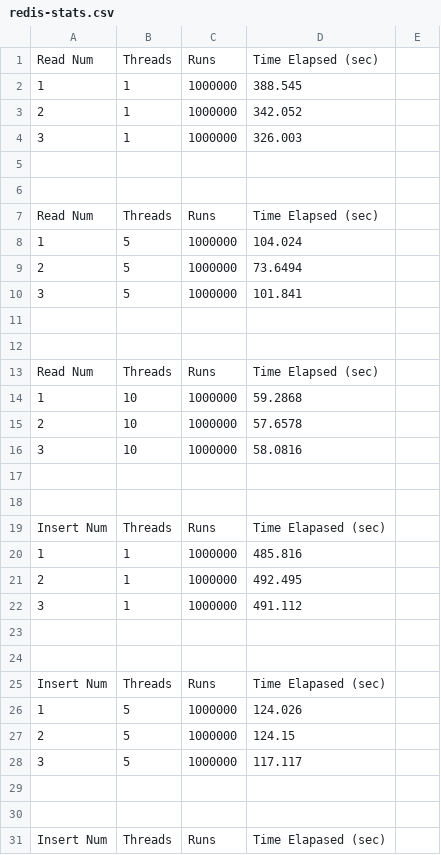
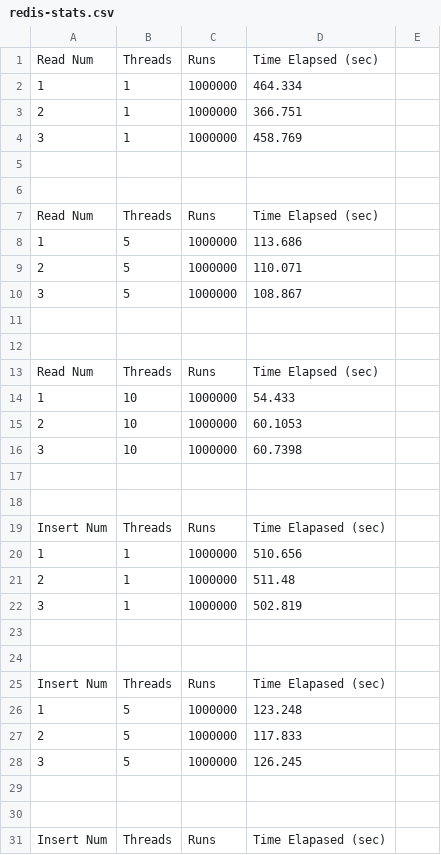
Before and after one commit to jdang4/Benchmarking-DB, a CSV file: stats/1000000/redis-stats.csv, drawn as a sheet; only a part is shown; the diff covers the shown part only.

Commit message:
updated Redis 1M

```diff
--- a/stats/1000000/redis-stats.csv
+++ b/stats/1000000/redis-stats.csv
@@ -1,5 +1,5 @@
 Read Num,Threads,Runs,Time Elapsed (sec)
-1,1,1000000,388.545
-2,1,1000000,342.052
-3,1,1000000,326.003
+1,1,1000000,464.334
+2,1,1000000,366.751
+3,1,1000000,458.769
 
@@ -7,5 +7,5 @@ Read Num,Threads,Runs,Time Elapsed (sec)
 Read Num,Threads,Runs,Time Elapsed (sec)
-1,5,1000000,104.024
-2,5,1000000,73.6494
-3,5,1000000,101.841
+1,5,1000000,113.686
+2,5,1000000,110.071
+3,5,1000000,108.867
 
@@ -13,5 +13,5 @@ Read Num,Threads,Runs,Time Elapsed (sec)
 Read Num,Threads,Runs,Time Elapsed (sec)
-1,10,1000000,59.2868
-2,10,1000000,57.6578
-3,10,1000000,58.0816
+1,10,1000000,54.433
+2,10,1000000,60.1053
+3,10,1000000,60.7398
 
@@ -19,5 +19,5 @@ Read Num,Threads,Runs,Time Elapsed (sec)
 Insert Num,Threads,Runs,Time Elapased (sec)
-1,1,1000000,485.816
-2,1,1000000,492.495
-3,1,1000000,491.112
+1,1,1000000,510.656
+2,1,1000000,511.48
+3,1,1000000,502.819
 
@@ -25,5 +25,5 @@ Insert Num,Threads,Runs,Time Elapased (sec)
 Insert Num,Threads,Runs,Time Elapased (sec)
-1,5,1000000,124.026
-2,5,1000000,124.15
-3,5,1000000,117.117
+1,5,1000000,123.248
+2,5,1000000,117.833
+3,5,1000000,126.245
 
```
Also changed, not shown: 39 edited cells elsewhere in this file.
